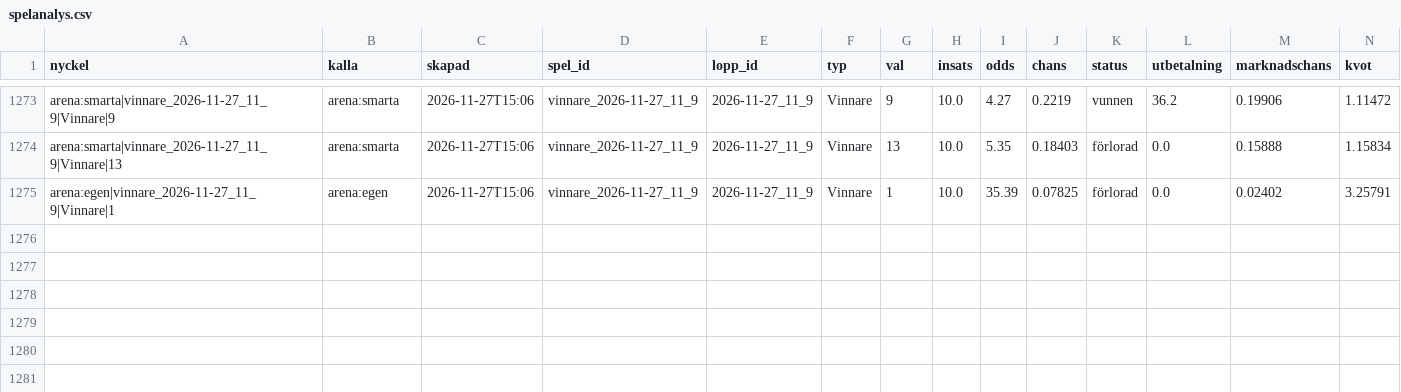
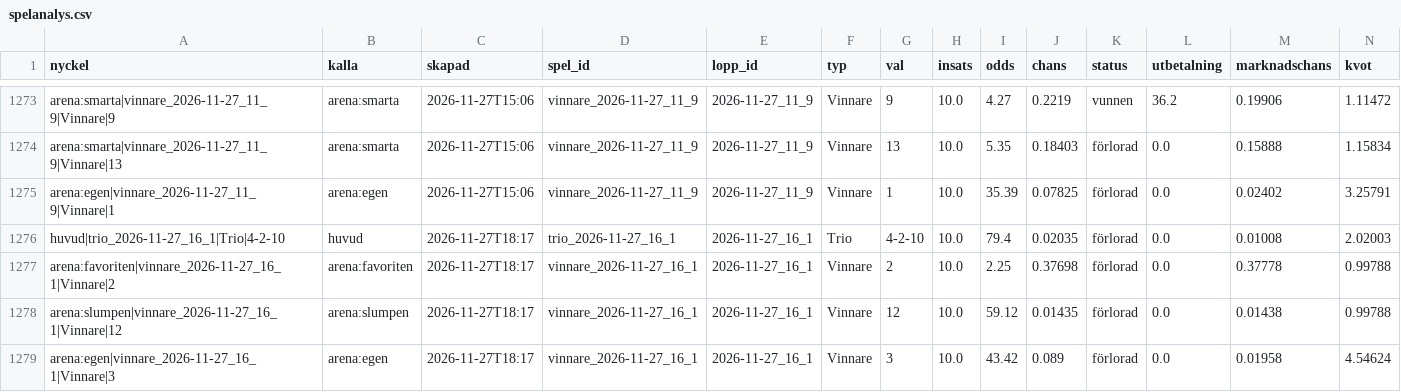
Before and after one commit to fredriklofsten/atg-bot, a CSV file: data/spelanalys.csv, drawn as a sheet; only a part is shown, gaps mark what is left out; rows hold the shown columns only; the diff names each change by its address in the sheet, - before the commit and + after, or states it on an @@ line.

```diff
--- a/data/spelanalys.csv
+++ b/data/spelanalys.csv
+row 1276: huvud|trio_2026-11-27_16_1|Trio|4-2-10 | huvud | 2026-11-27T18:17 | trio_2026-11-27_16_1 | 2026-11-27_16_1 | Trio | 4-2-10 | 10.0 | 79.4 | 0.02035 | förlorad | 0.0 | 0.01008 | 2.02003
+row 1277: arena:favoriten|vinnare_2026-11-27_16_1|Vinnare|2 | arena:favoriten | 2026-11-27T18:17 | vinnare_2026-11-27_16_1 | 2026-11-27_16_1 | Vinnare | 2 | 10.0 | 2.25 | 0.37698 | förlorad | 0.0 | 0.37778 | 0.99788
+row 1278: arena:slumpen|vinnare_2026-11-27_16_1|Vinnare|12 | arena:slumpen | 2026-11-27T18:17 | vinnare_2026-11-27_16_1 | 2026-11-27_16_1 | Vinnare | 12 | 10.0 | 59.12 | 0.01435 | förlorad | 0.0 | 0.01438 | 0.99788
+row 1279: arena:egen|vinnare_2026-11-27_16_1|Vinnare|3 | arena:egen | 2026-11-27T18:17 | vinnare_2026-11-27_16_1 | 2026-11-27_16_1 | Vinnare | 3 | 10.0 | 43.42 | 0.089 | förlorad | 0.0 | 0.01958 | 4.54624
```
Also changed, not shown: data/arena.csv, data/papperspel.csv, 11 other files.
